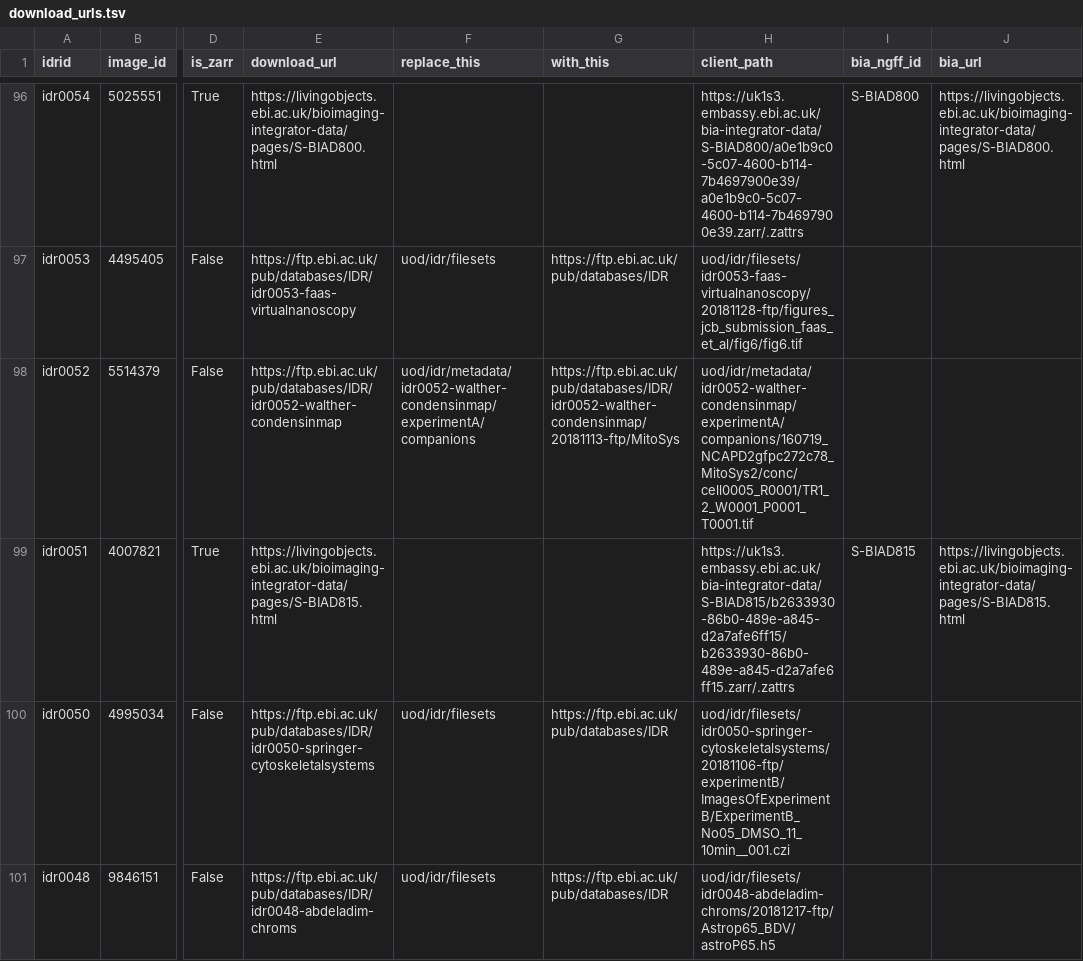
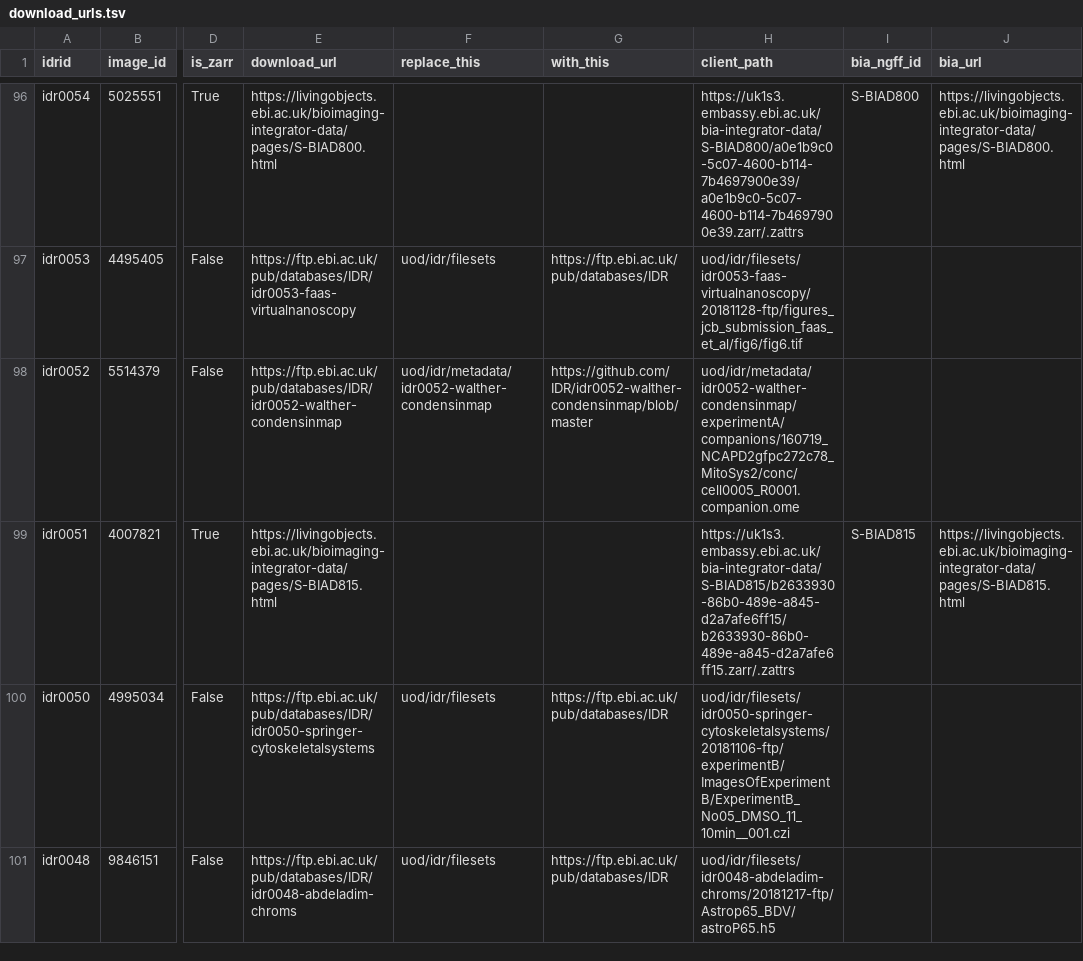
Before and after one commit to IDR/idr.openmicroscopy.org, a TSV file: _data/download_urls.tsv, drawn as a sheet; only a part is shown, gaps mark what is left out; the diff names each change by its address in the sheet, - before the commit and + after, or states it on an @@ line.

Commit message:
Revert "Fix idr0052 to download from ftp instead of github"
This reverts commit 41b460f0981f16502ea078d756fb15b62aa4a5bd.

```diff
--- a/_data/download_urls.tsv
+++ b/_data/download_urls.tsv
-F98 (replace_this): uod/idr/metadata/idr0052-walther-condensinmap/experimentA/companions
+F98 (replace_this): uod/idr/metadata/idr0052-walther-condensinmap
-G98 (with_this): https://ftp.ebi.ac.uk/pub/databases/IDR/idr0052-walther-condensinmap/20181113-ftp/MitoSys
+G98 (with_this): https://github.com/IDR/idr0052-walther-condensinmap/blob/master
-H98 (client_path): uod/idr/metadata/idr0052-walther-condensinmap/experimentA/companions/160719_NCAPD2gfpc272c78_MitoSys2/conc/cell0005_R0001/TR1_2_W0001_P0001_T0001.tif
+H98 (client_path): uod/idr/metadata/idr0052-walther-condensinmap/experimentA/companions/160719_NCAPD2gfpc272c78_MitoSys2/conc/cell0005_R0001.companion.ome
```
